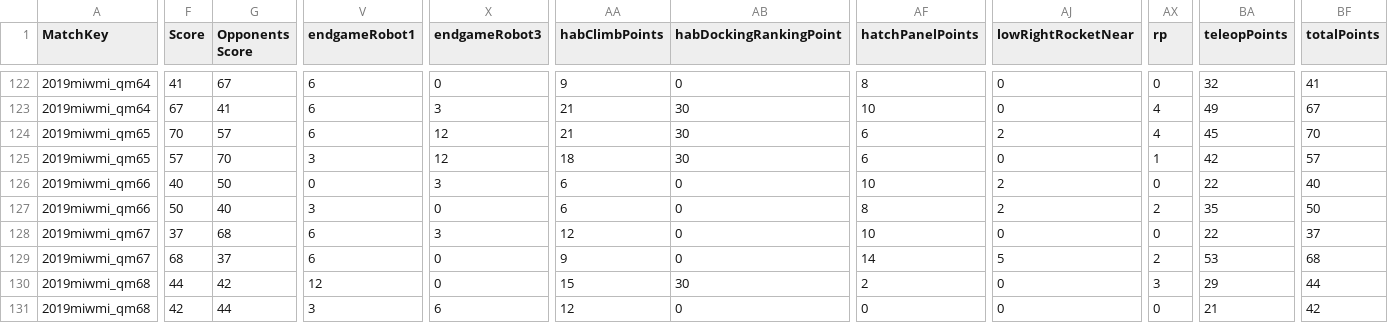
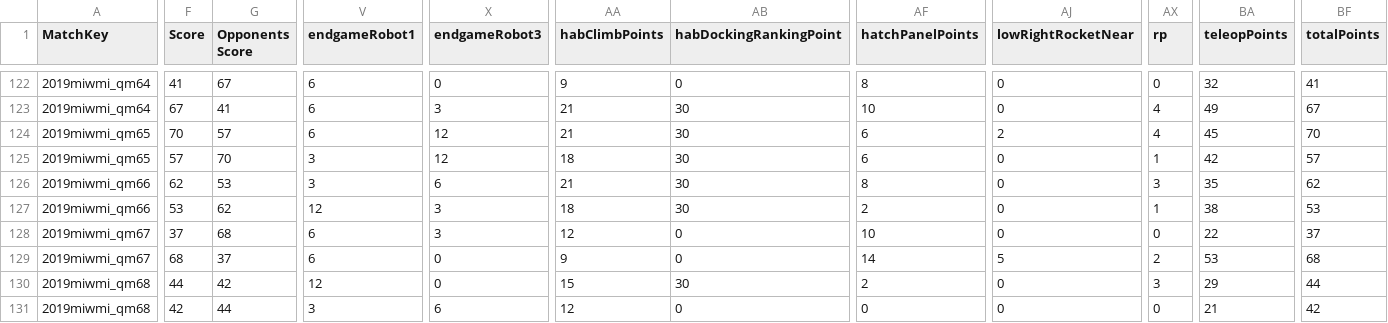
Before and after one commit to xjschwen/robotstat-data, a CSV file: tba/2019miwmi_Michigan.csv, drawn as a sheet; only a part is shown, gaps mark what is left out; the diff covers the shown part only; the diff names each change by its address in the sheet, - before the commit and + after, or states it on an @@ line.

```diff
--- a/tba/2019miwmi_Michigan.csv
+++ b/tba/2019miwmi_Michigan.csv
-F126 (Score): 40
+F126 (Score): 62
-G126 (Opponents Score): 50
+G126 (Opponents Score): 53
-V126 (endgameRobot1): 0
+V126 (endgameRobot1): 3
-X126 (endgameRobot3): 3
+X126 (endgameRobot3): 6
-AA126 (habClimbPoints): 6
+AA126 (habClimbPoints): 21
-AB126:AB127 (habDockingRankingPoint): 0
+AB126:AB127 (habDockingRankingPoint): 30
-AF126 (hatchPanelPoints): 10
+AF126 (hatchPanelPoints): 8
-AJ126:AJ127 (lowRightRocketNear): 2
+AJ126:AJ127 (lowRightRocketNear): 0
-AX126 (rp): 0
+AX126 (rp): 3
-BA126 (teleopPoints): 22
+BA126 (teleopPoints): 35
-BF126 (totalPoints): 40
+BF126 (totalPoints): 62
-F127 (Score): 50
+F127 (Score): 53
-G127 (Opponents Score): 40
+G127 (Opponents Score): 62
-V127 (endgameRobot1): 3
+V127 (endgameRobot1): 12
-X127 (endgameRobot3): 0
+X127 (endgameRobot3): 3
-AA127 (habClimbPoints): 6
+AA127 (habClimbPoints): 18
-AF127 (hatchPanelPoints): 8
+AF127 (hatchPanelPoints): 2
-AX127 (rp): 2
+AX127 (rp): 1
-BA127 (teleopPoints): 35
+BA127 (teleopPoints): 38
-BF127 (totalPoints): 50
+BF127 (totalPoints): 53
```
Also changed, not shown: 8 edited cells elsewhere in this file, tba/2019mijac_Jackson.csv, tba/2019mijac_Jackson_oprs.csv, 3 other files.
